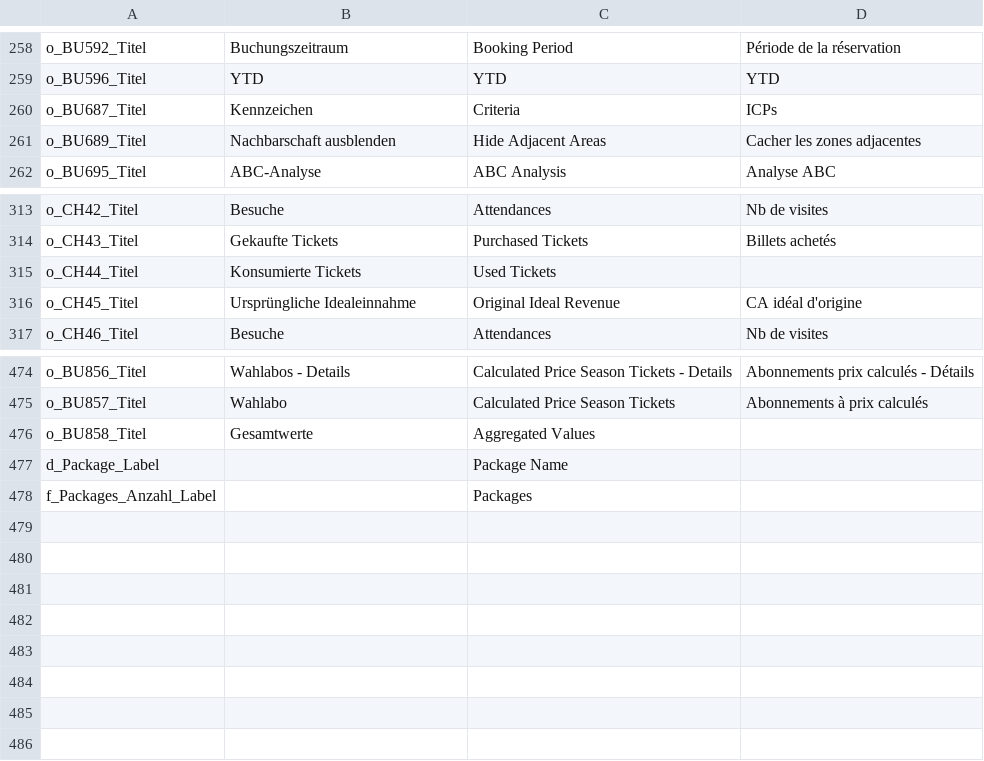
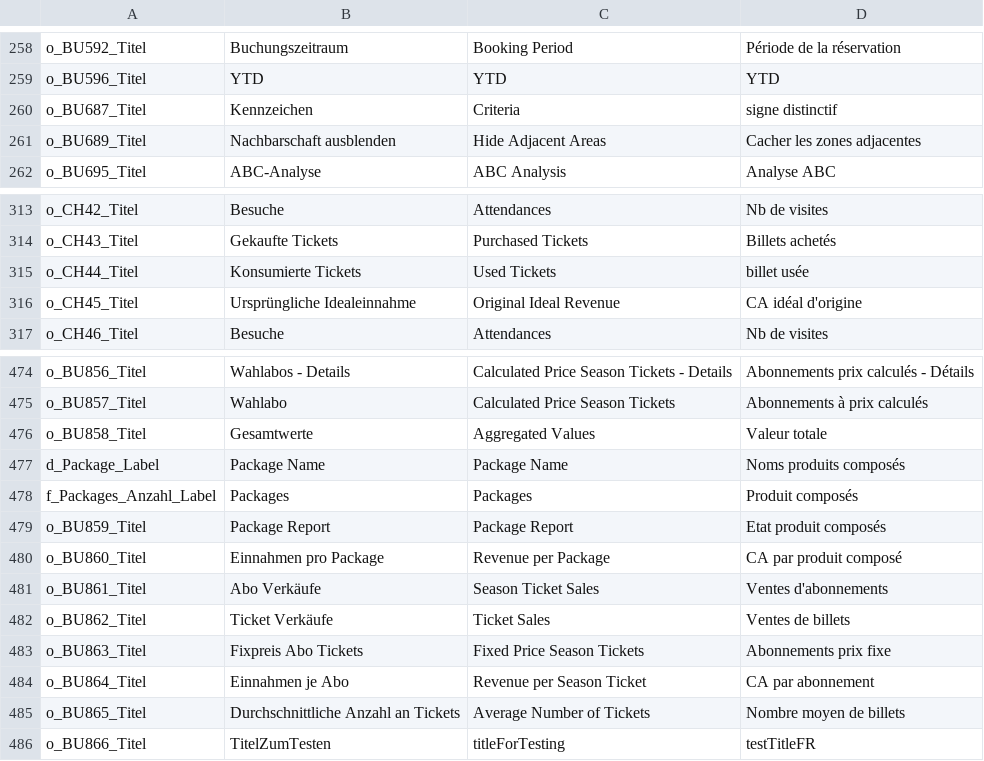
Before and after one commit to Racheast/mytestrepo, a CSV file: QlikSenseTranslator/csv/KP_Label_list_final.CSV, drawn as a sheet; only a part is shown, gaps mark what is left out.

Commit message:
Minor updates of translation file. Added test labels for scatterplot-refLabels

```diff
--- a/QlikSenseTranslator/csv/KP_Label_list_final.CSV
+++ b/QlikSenseTranslator/csv/KP_Label_list_final.CSV
@@ -259,3 +259,3 @@ o_BU592_Titel;Buchungszeitraum;Booking Period;Période de la réservation
 o_BU596_Titel;YTD;YTD;YTD
-o_BU687_Titel;Kennzeichen;Criteria;ICPs
+o_BU687_Titel;Kennzeichen;Criteria;signe distinctif
 o_BU689_Titel;Nachbarschaft ausblenden;Hide Adjacent Areas;Cacher les zones adjacentes
@@ -314,3 +314,3 @@ o_CH42_Titel;Besuche;Attendances;Nb de visites
 o_CH43_Titel;Gekaufte Tickets;Purchased Tickets;Billets achetés
-o_CH44_Titel;Konsumierte Tickets;Used Tickets;
+o_CH44_Titel;Konsumierte Tickets;Used Tickets;billet usée
 o_CH45_Titel;Ursprüngliche Idealeinnahme;Original Ideal Revenue;CA idéal d'origine
@@ -475,4 +475,12 @@ o_BU856_Titel;Wahlabos - Details;Calculated Price Season Tickets - Details;Abonn
 o_BU857_Titel;Wahlabo;Calculated Price Season Tickets;Abonnements à prix calculés
-o_BU858_Titel;Gesamtwerte;Aggregated Values;
-d_Package_Label;;Package Name;
-f_Packages_Anzahl_Label;;Packages;
+o_BU858_Titel;Gesamtwerte;Aggregated Values;Valeur totale
+d_Package_Label;Package Name;Package Name;Noms produits composés
+f_Packages_Anzahl_Label;Packages;Packages;Produit composés
+o_BU859_Titel;Package Report;Package Report;Etat produit composés
+o_BU860_Titel;Einnahmen pro Package;Revenue per Package;CA par produit composé
+o_BU861_Titel;Abo Verkäufe;Season Ticket Sales;Ventes d'abonnements
+o_BU862_Titel;Ticket Verkäufe;Ticket Sales;Ventes de billets
+o_BU863_Titel;Fixpreis Abo Tickets;Fixed Price Season Tickets;Abonnements prix fixe
+o_BU864_Titel;Einnahmen je Abo;Revenue per Season Ticket;CA par abonnement
+o_BU865_Titel;Durchschnittliche Anzahl an Tickets;Average Number of Tickets;Nombre moyen de billets
+o_BU866_Titel;TitelZumTesten;titleForTesting;testTitleFR
```
